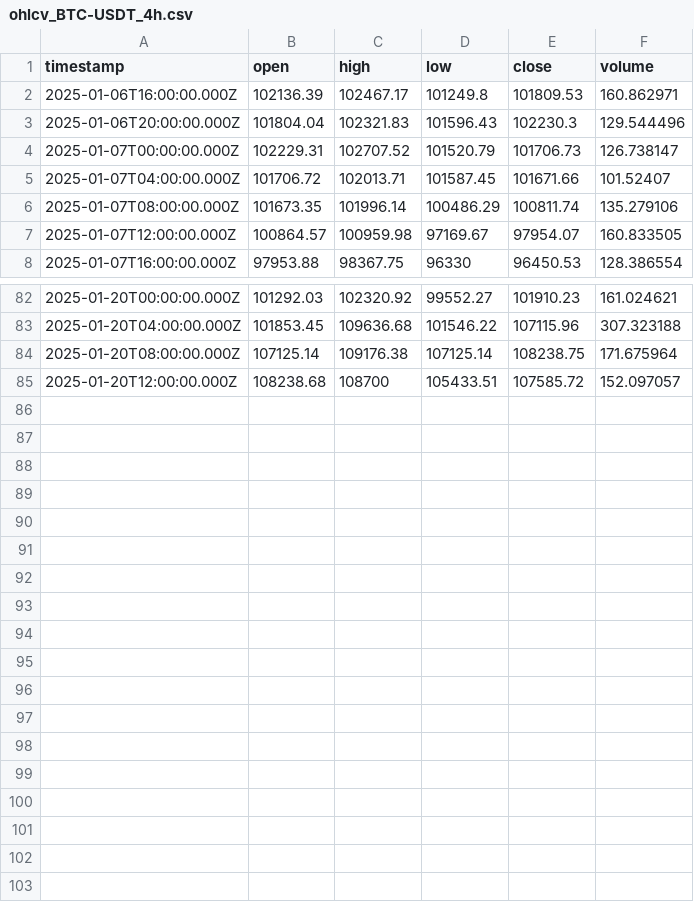
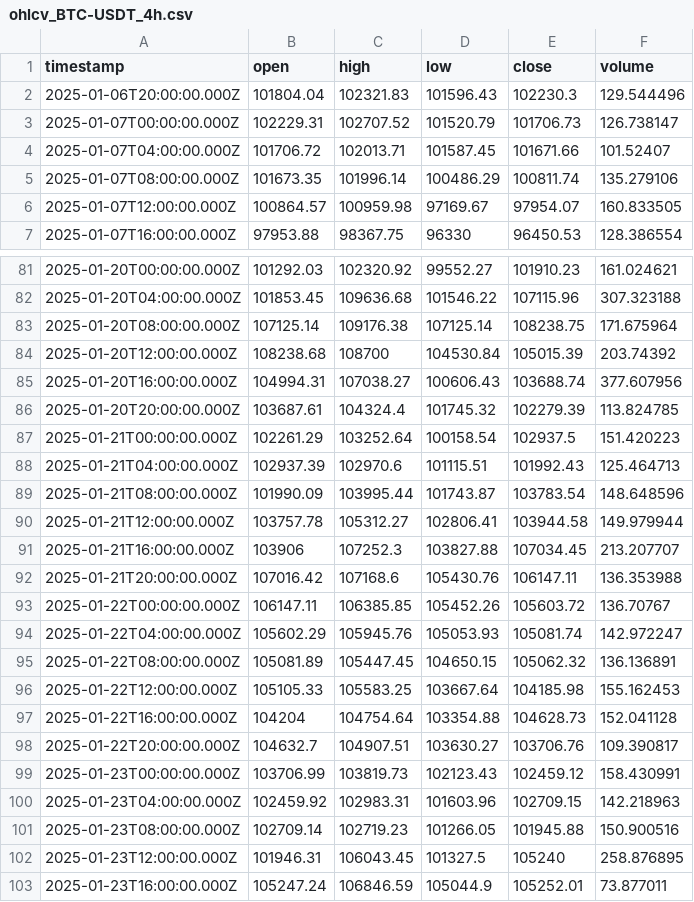
Before and after one commit to ocirede/JavaScript_Crypto_Bot, a CSV file: ohlcv_BTC-USDT_4h.csv, drawn as a sheet; only a part is shown, gaps mark what is left out.

```diff
--- a/ohlcv_BTC-USDT_4h.csv
+++ b/ohlcv_BTC-USDT_4h.csv
@@ -1,3 +1,2 @@
 "timestamp","open","high","low","close","volume"
-"2025-01-06T16:00:00.000Z",102136.39,102467.17,101249.8,101809.53,160.862971
 "2025-01-06T20:00:00.000Z",101804.04,102321.83,101596.43,102230.3,129.544496
@@ -84,2 +83,21 @@
 "2025-01-20T08:00:00.000Z",107125.14,109176.38,107125.14,108238.75,171.675964
-"2025-01-20T12:00:00.000Z",108238.68,108700,105433.51,107585.72,152.097057
+"2025-01-20T12:00:00.000Z",108238.68,108700,104530.84,105015.39,203.74392
+"2025-01-20T16:00:00.000Z",104994.31,107038.27,100606.43,103688.74,377.607956
+"2025-01-20T20:00:00.000Z",103687.61,104324.4,101745.32,102279.39,113.824785
+"2025-01-21T00:00:00.000Z",102261.29,103252.64,100158.54,102937.5,151.420223
+"2025-01-21T04:00:00.000Z",102937.39,102970.6,101115.51,101992.43,125.464713
+"2025-01-21T08:00:00.000Z",101990.09,103995.44,101743.87,103783.54,148.648596
+"2025-01-21T12:00:00.000Z",103757.78,105312.27,102806.41,103944.58,149.979944
+"2025-01-21T16:00:00.000Z",103906,107252.3,103827.88,107034.45,213.207707
+"2025-01-21T20:00:00.000Z",107016.42,107168.6,105430.76,106147.11,136.353988
+"2025-01-22T00:00:00.000Z",106147.11,106385.85,105452.26,105603.72,136.70767
+"2025-01-22T04:00:00.000Z",105602.29,105945.76,105053.93,105081.74,142.972247
+"2025-01-22T08:00:00.000Z",105081.89,105447.45,104650.15,105062.32,136.136891
+"2025-01-22T12:00:00.000Z",105105.33,105583.25,103667.64,104185.98,155.162453
+"2025-01-22T16:00:00.000Z",104204,104754.64,103354.88,104628.73,152.041128
+"2025-01-22T20:00:00.000Z",104632.7,104907.51,103630.27,103706.76,109.390817
+"2025-01-23T00:00:00.000Z",103706.99,103819.73,102123.43,102459.12,158.430991
+"2025-01-23T04:00:00.000Z",102459.92,102983.31,101603.96,102709.15,142.218963
+"2025-01-23T08:00:00.000Z",102709.14,102719.23,101266.05,101945.88,150.900516
+"2025-01-23T12:00:00.000Z",101946.31,106043.45,101327.5,105240,258.876895
+"2025-01-23T16:00:00.000Z",105247.24,106846.59,105044.9,105252.01,73.877011
```
Also changed, not shown: ohlcv_BTC-USDT_30m.csv, 13 other files.
